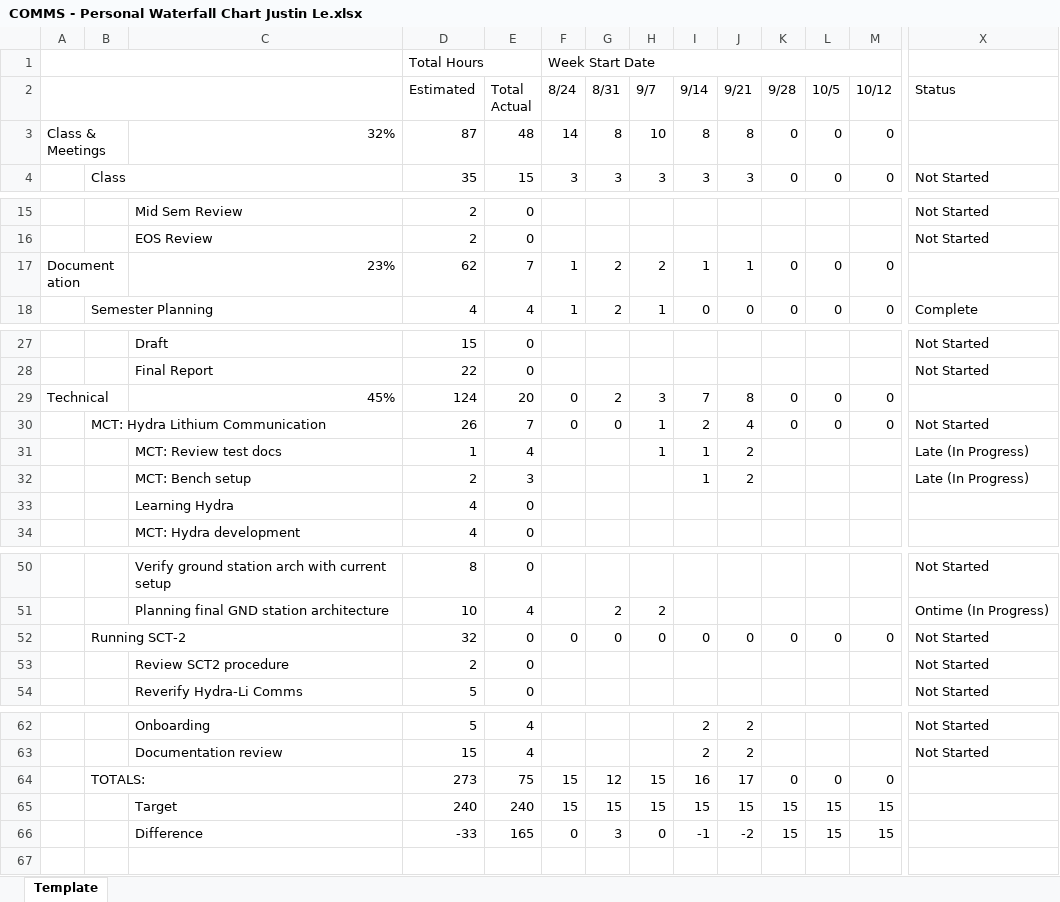
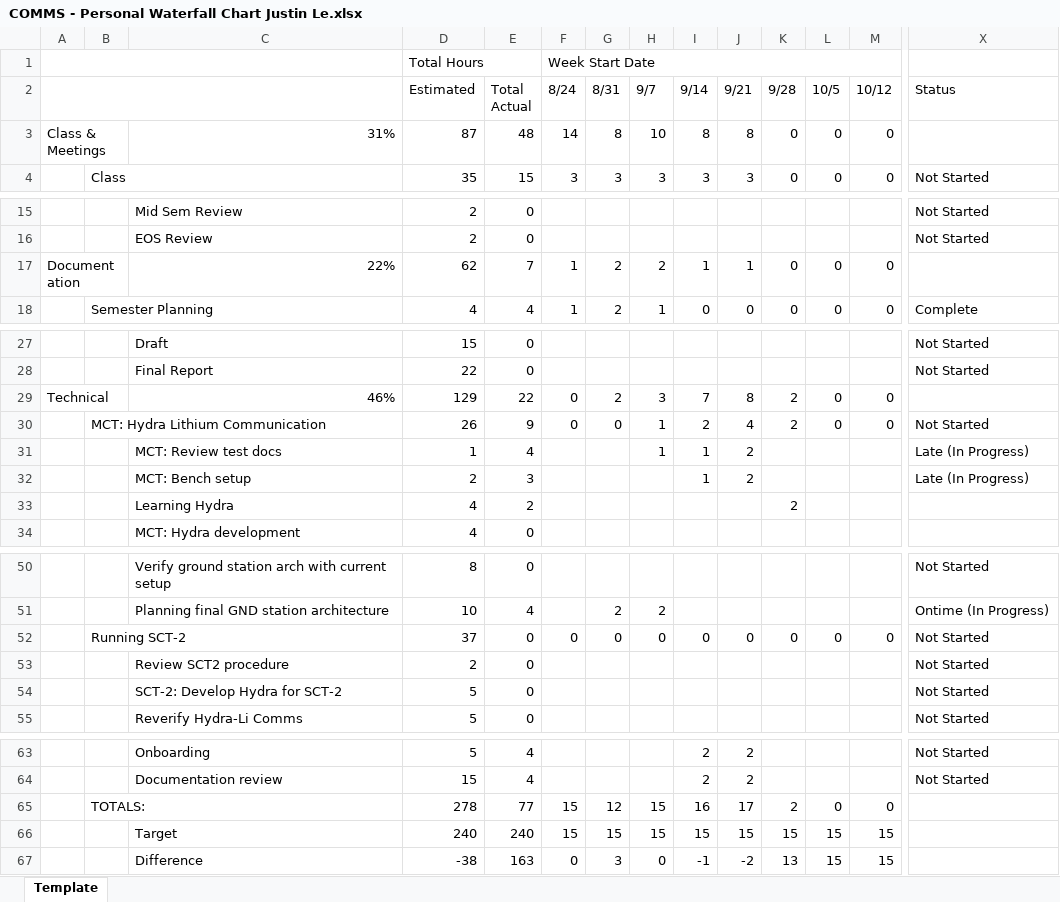
Before and after one commit to jle9090/Grad1Notes, an Excel workbook: SWARM-EX/Planning/COMMS - Personal Waterfall Chart Justin Le.xlsx, sheet Template, drawn as a sheet; only a part is shown, gaps mark what is left out; values as stored, in another font and other column widths than the file's, no cell formats; conditional formats not drawn; addresses are those after the commit; rows hold the shown columns only; the diff names each change by its address in the sheet, - before the commit and + after, or states it on an @@ line.

Commit message:
swarm ex schedule clean up

```diff
--- a/SWARM-EX/Planning/COMMS - Personal Waterfall Chart Justin Le.xlsx (sheet Template)
+++ b/SWARM-EX/Planning/COMMS - Personal Waterfall Chart Justin Le.xlsx (sheet Template)
-C3: 32%
+C3: 31%
-C17: 23%
+C17: 22%
-C29: 45%
+C29: 46%
-D29 (Estimated): 124
+D29 (Estimated): 129
-E29 (Total Actual): 20
+E29 (Total Actual): 22
-K29:K30 (9/28): 0
+K29:K30 (9/28): 2
-E30 (Total Actual): 7
+E30 (Total Actual): 9
-E33 (Total Actual): 0
+E33 (Total Actual): 2
-K33 (9/28): (empty)
+K33 (9/28): 2
-D52 (Estimated): 32
+D52 (Estimated): 37
+row 54:  |  | SCT-2: Develop Hydra for SCT-2 | 5 | 0 |  |  |  |  |  |  |  |  | Not Started
-D65 (Estimated): 273
+D65 (Estimated): 278
-E65 (Total Actual): 75
+E65 (Total Actual): 77
-K65 (9/28): 0
+K65 (9/28): 2
-D67 (Estimated): -33
+D67 (Estimated): -38
-E67 (Total Actual): 165
+E67 (Total Actual): 163
-K67 (9/28): 15
+K67 (9/28): 13
```
Also changed, not shown: cell formats, formulas that keep their value, 2 other files.
